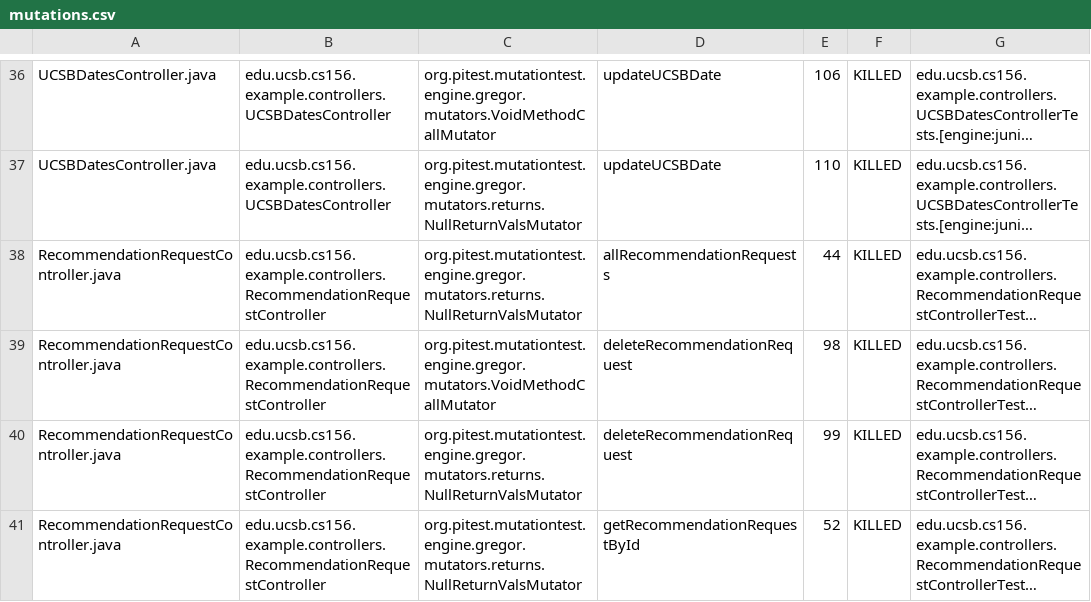
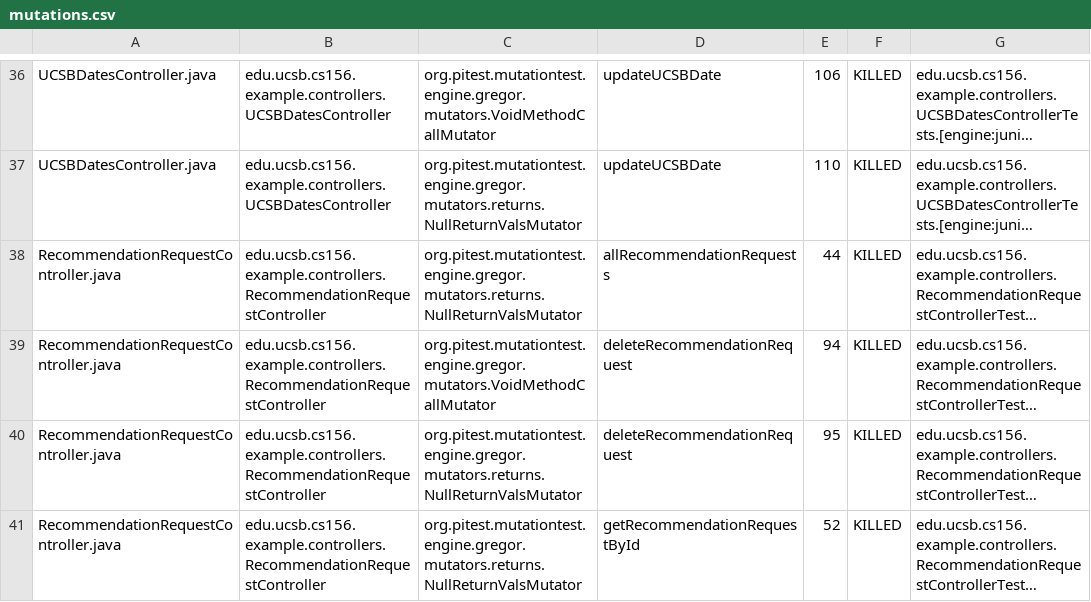
Before and after one commit to ucsb-cs156-s24/team02-s24-5pm-8, a CSV file: prs/46/pitest/mutations.csv, drawn as a sheet; only a part is shown, gaps mark what is left out; long unchanged cells end in …; the diff covers the shown part only; the diff names each change by its address in the sheet, - before the commit and + after, or states it on an @@ line.

```diff
--- a/prs/46/pitest/mutations.csv
+++ b/prs/46/pitest/mutations.csv
-E39: 98
+E39: 94
-E40: 99
+E40: 95
```
Also changed, not shown: 4 edited cells elsewhere in this file, 12 other files.
